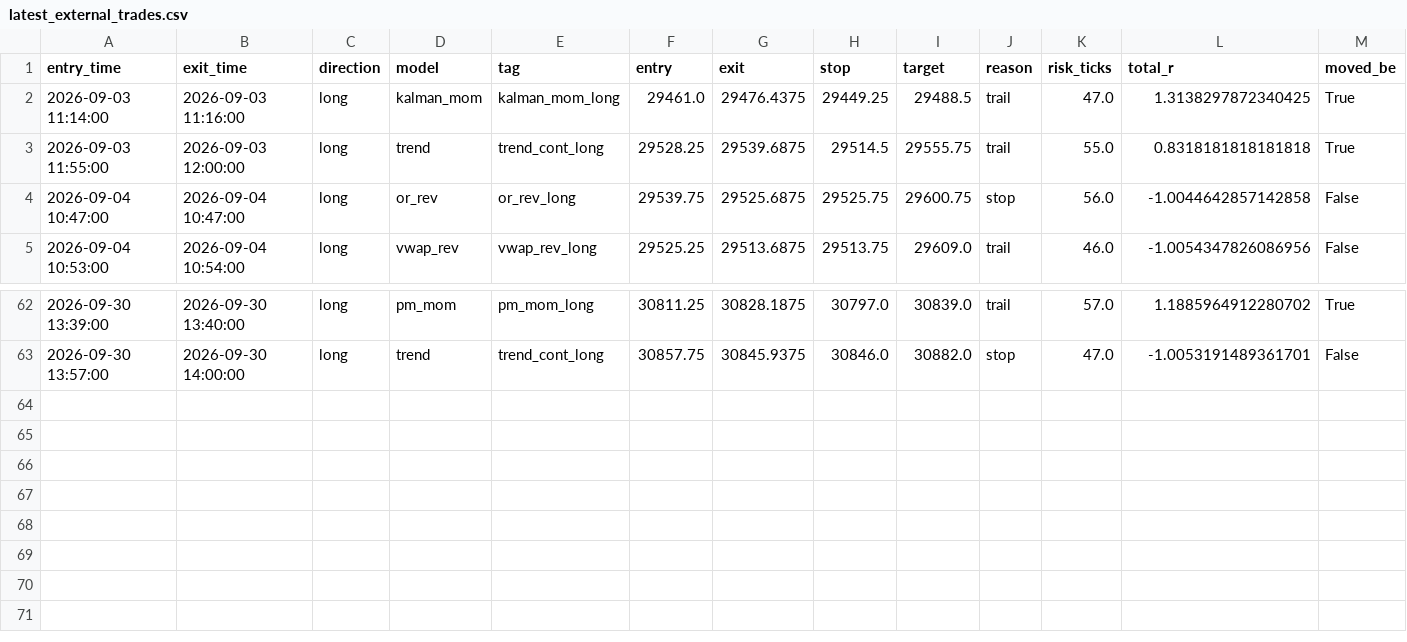
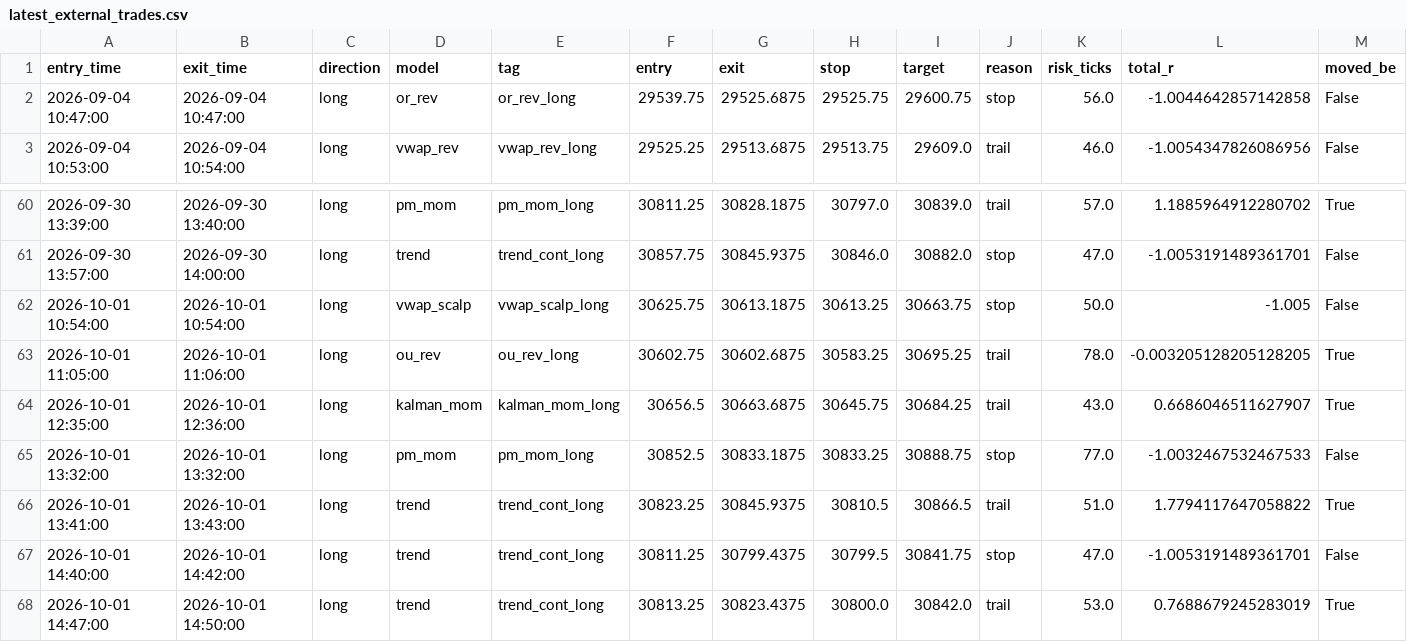
Before and after one commit to iagency971/twilio-voice-gateway, a CSV file: mnq-forward-shadow/results/latest_external_trades.csv, drawn as a sheet; only a part is shown, gaps mark what is left out; removed rows and columns are numbered as before the commit, all else as after; rows hold the shown columns only; the diff names each change by its address in the sheet, - before the commit and + after, or states it on an @@ line.

```diff
--- a/mnq-forward-shadow/results/latest_external_trades.csv
+++ b/mnq-forward-shadow/results/latest_external_trades.csv
-row 2: 2026-09-03 11:14:00 | 2026-09-03 11:16:00 | long | kalman_mom | kalman_mom_long | 29461.0 | 29476.4375 | 29449.25 | 29488.5 | trail | 47.0 | 1.3138297872340425 | True
-row 3: 2026-09-03 11:55:00 | 2026-09-03 12:00:00 | long | trend | trend_cont_long | 29528.25 | 29539.6875 | 29514.5 | 29555.75 | trail | 55.0 | 0.8318181818181818 | True
+row 62: 2026-10-01 10:54:00 | 2026-10-01 10:54:00 | long | vwap_scalp | vwap_scalp_long | 30625.75 | 30613.1875 | 30613.25 | 30663.75 | stop | 50.0 | -1.005 | False
+row 63: 2026-10-01 11:05:00 | 2026-10-01 11:06:00 | long | ou_rev | ou_rev_long | 30602.75 | 30602.6875 | 30583.25 | 30695.25 | trail | 78.0 | -0.003205128205128205 | True
+row 64: 2026-10-01 12:35:00 | 2026-10-01 12:36:00 | long | kalman_mom | kalman_mom_long | 30656.5 | 30663.6875 | 30645.75 | 30684.25 | trail | 43.0 | 0.6686046511627907 | True
+row 65: 2026-10-01 13:32:00 | 2026-10-01 13:32:00 | long | pm_mom | pm_mom_long | 30852.5 | 30833.1875 | 30833.25 | 30888.75 | stop | 77.0 | -1.0032467532467533 | False
+row 66: 2026-10-01 13:41:00 | 2026-10-01 13:43:00 | long | trend | trend_cont_long | 30823.25 | 30845.9375 | 30810.5 | 30866.5 | trail | 51.0 | 1.7794117647058822 | True
+row 67: 2026-10-01 14:40:00 | 2026-10-01 14:42:00 | long | trend | trend_cont_long | 30811.25 | 30799.4375 | 30799.5 | 30841.75 | stop | 47.0 | -1.0053191489361701 | False
+row 68: 2026-10-01 14:47:00 | 2026-10-01 14:50:00 | long | trend | trend_cont_long | 30813.25 | 30823.4375 | 30800.0 | 30842.0 | trail | 53.0 | 0.7688679245283019 | True
```
Also changed, not shown: mnq-forward-shadow/results/ledger.csv, 3 other files.
